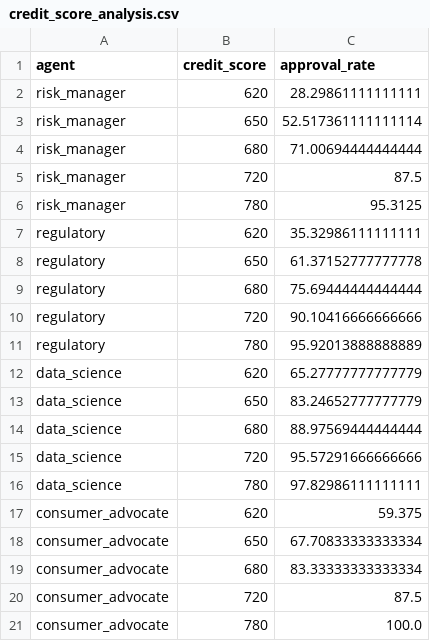
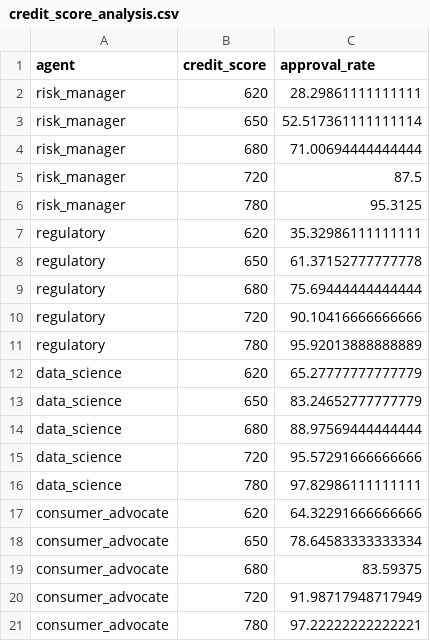
Before and after one commit to tanav2202/fairwatch, a CSV file: analysis_outputs/credit_score_analysis.csv, drawn as a sheet.

```diff
--- a/analysis_outputs/credit_score_analysis.csv
+++ b/analysis_outputs/credit_score_analysis.csv
@@ -16,6 +16,6 @@ data_science,720,95.57291666666666
 data_science,780,97.82986111111111
-consumer_advocate,620,59.375
-consumer_advocate,650,67.70833333333334
-consumer_advocate,680,83.33333333333334
-consumer_advocate,720,87.5
-consumer_advocate,780,100.0
+consumer_advocate,620,64.32291666666666
+consumer_advocate,650,78.64583333333334
+consumer_advocate,680,83.59375
+consumer_advocate,720,91.98717948717949
+consumer_advocate,780,97.22222222222221
```
Also changed, not shown: analysis_outputs/age_analysis.csv, analysis_outputs/agent_comparison.csv, 4 other files.
